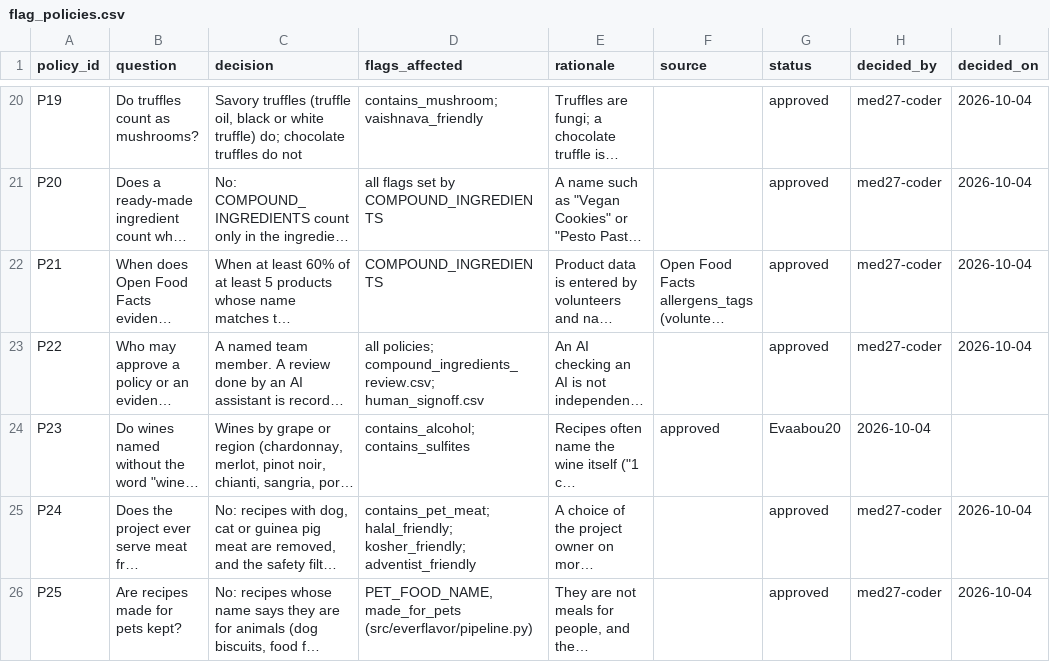
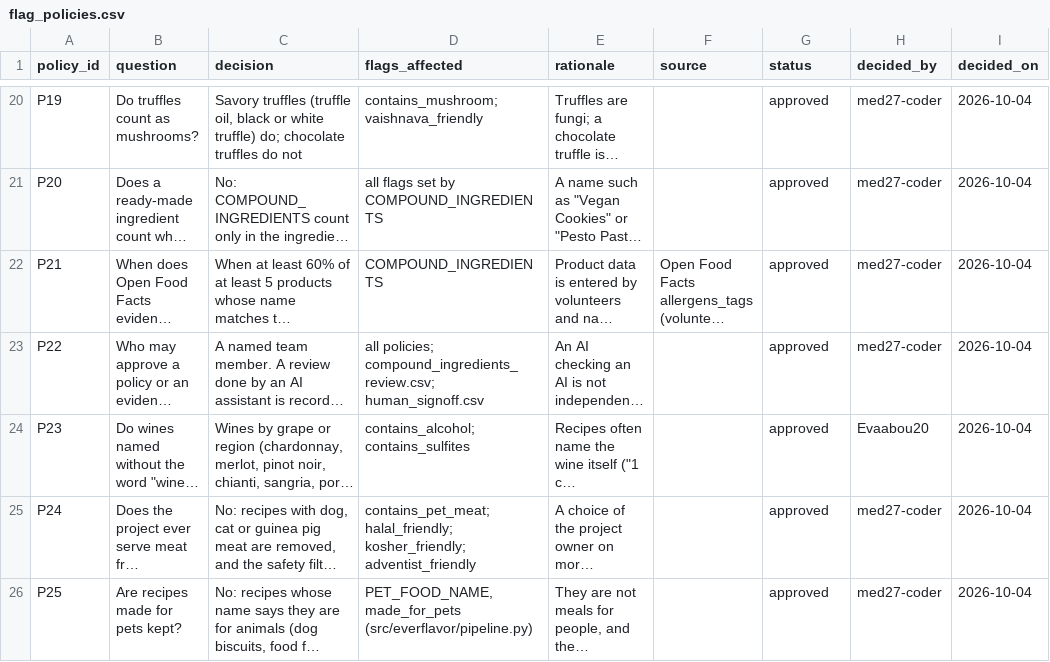
Before and after one commit to Chloe-Tu2/The-EverFlavor-AI, a CSV file: docs/flag_review/flag_policies.csv, drawn as a sheet; only a part is shown, gaps mark what is left out; long unchanged cells end in …; the diff names each change by its address in the sheet, - before the commit and + after, or states it on an @@ line.

Commit message:
Update flag policies in CSV for clarity and accuracy

```diff
--- a/docs/flag_review/flag_policies.csv
+++ b/docs/flag_review/flag_policies.csv
-F24 (source): approved
+F24 (source): (empty)
-G24 (status): Evaabou20
+G24 (status): approved
-H24 (decided_by): 2026-10-04
+H24 (decided_by): Evaabou20
-I24 (decided_on): (empty)
+I24 (decided_on): 2026-10-04
```
